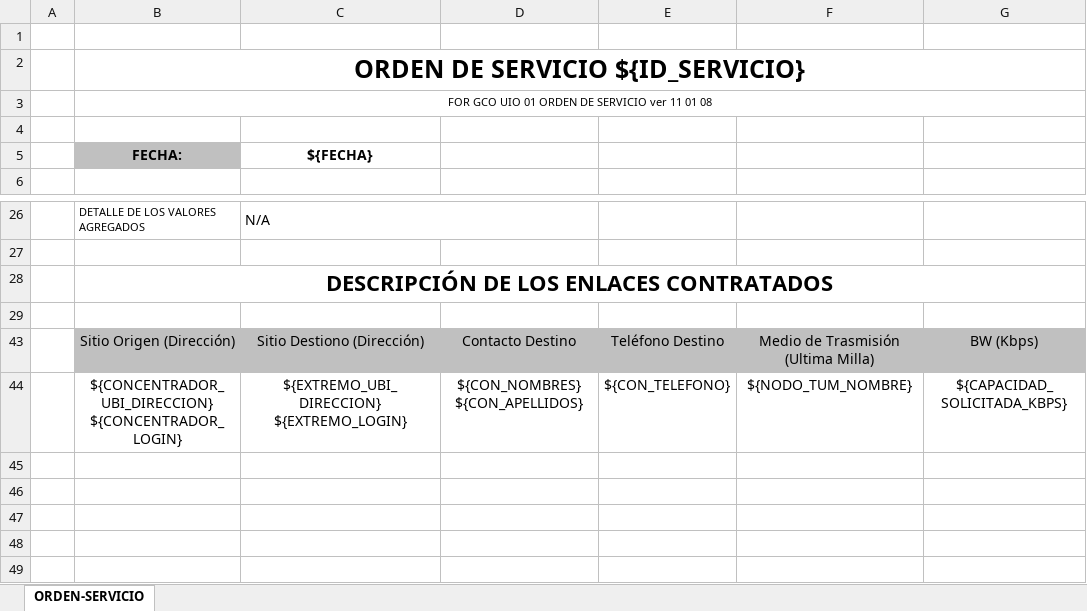
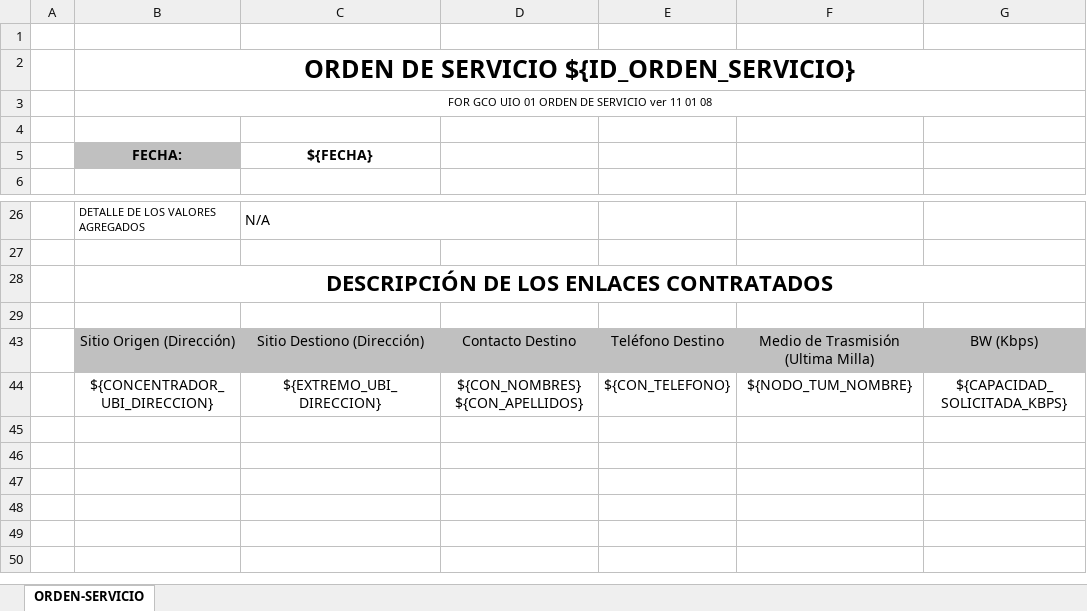
Before and after one commit to jybaro/ValueFlow, an Excel workbook: public/uploads/${ID_ORDEN_SERVICIO} ORDEN DE SERVICIO NEDETEL S A disminucion ${CONCENTRADOR_NOD_CODIGO} - ${EXTREMO_NOD_CODIGO} ${INICIALES_CLIENTE}.xlsx, sheet ORDEN-SERVICIO, drawn as a sheet; only a part is shown, gaps mark what is left out; the shorter side is filled out with more unchanged rows; values as stored, in another font and other column widths than the file's, no borders; charts and pictures not drawn; the diff names each change by its address in the sheet, - before the commit and + after, or states it on an @@ line.

```diff
--- a/public/uploads/${ID_ORDEN_SERVICIO} ORDEN DE SERVICIO NEDETEL S A disminucion ${CONCENTRADOR_NOD_CODIGO} - ${EXTREMO_NOD_CODIGO} ${INICIALES_CLIENTE}.xlsx (sheet ORDEN-SERVICIO)
+++ b/public/uploads/${ID_ORDEN_SERVICIO} ORDEN DE SERVICIO NEDETEL S A disminucion ${CONCENTRADOR_NOD_CODIGO} - ${EXTREMO_NOD_CODIGO} ${INICIALES_CLIENTE}.xlsx (sheet ORDEN-SERVICIO)
-B2: ORDEN DE SERVICIO ${ID_SERVICIO}
+B2: ORDEN DE SERVICIO ${ID_ORDEN_SERVICIO}
-B44: ${CONCENTRADOR_UBI_DIRECCION} ${CONCENTRADOR_LOGIN}
+B44: ${CONCENTRADOR_UBI_DIRECCION}
-C44: ${EXTREMO_UBI_DIRECCION} ${EXTREMO_LOGIN}
+C44: ${EXTREMO_UBI_DIRECCION}
```
Also changed, not shown: charts or pictures, public/uploads/${ID_ORDEN_SERVICIO} ORDEN DE SERVICIO NEDETEL S A ${CONCENTRADOR_NOD_CODIGO} - ${EXTREMO_NOD_CODIGO} ${INICIALES_CLIENTE} Decremento.xlsx, public/uploads/${ID_ORDEN_SERVICIO} ORDEN DE SERVICIO NEDETEL S A ${CONCENTRADOR_NOD_CODIGO} - ${EXTREMO_NOD_CODIGO} ${INICIALES_CLIENTE} INCREMENTO.xlsx, 8 other files.
